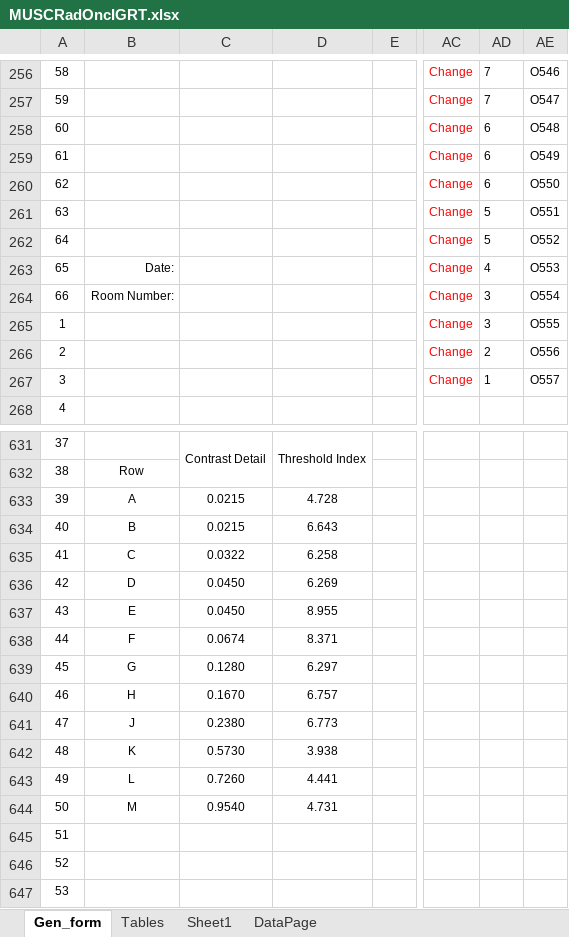
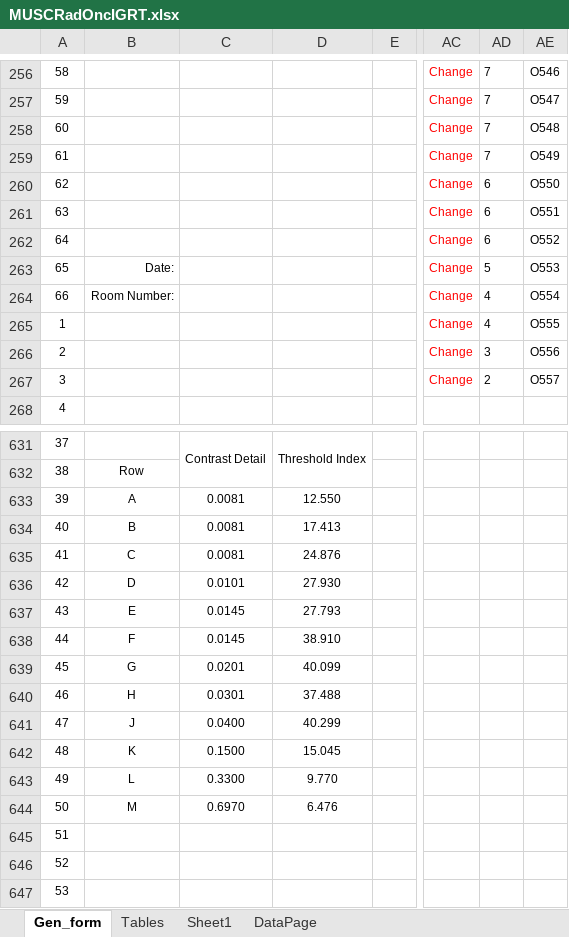
Before and after one commit to imabug/EquipTestingSpreadsheets, an Excel workbook: MUSCRadOncIGRT.xlsx, sheet Gen_form, drawn as a sheet; only a part is shown, gaps mark what is left out; values as stored, in another font and other column widths than the file's, no borders; charts and pictures and conditional formats not drawn; the diff covers the shown part only; the diff names each change by its address in the sheet, - before the commit and + after, or states it on an @@ line.

```diff
--- a/MUSCRadOncIGRT.xlsx (sheet Gen_form)
+++ b/MUSCRadOncIGRT.xlsx (sheet Gen_form)
-AD258:AD259: 6
+AD258:AD259: 7
-AD261:AD262: 5
+AD261:AD262: 6
-AD263: 4
+AD263: 5
-AD264:AD265: 3
+AD264:AD265: 4
-AD266: 2
+AD266: 3
-AD267: 1
+AD267: 2
-C633:C634: 0.0215
+C633:C634: 0.0081
-D633: 4.728
+D633: 12.550
-D634: 6.643
+D634: 17.413
-C635: 0.0322
+C635: 0.0081
-D635: 6.258
+D635: 24.876
-C636: 0.0450
+C636: 0.0101
-D636: 6.269
+D636: 27.930
-C637: 0.0450
+C637: 0.0145
-D637: 8.955
+D637: 27.793
-C638: 0.0674
+C638: 0.0145
-D638: 8.371
+D638: 38.910
-C639: 0.1280
+C639: 0.0201
-D639: 6.297
+D639: 40.099
-C640: 0.1670
+C640: 0.0301
-D640: 6.757
+D640: 37.488
-C641: 0.2380
+C641: 0.0400
-D641: 6.773
+D641: 40.299
-C642: 0.5730
+C642: 0.1500
-D642: 3.938
+D642: 15.045
-C643: 0.7260
+C643: 0.3300
-D643: 4.441
+D643: 9.770
-C644: 0.9540
+C644: 0.6970
-D644: 4.731
+D644: 6.476
```
Also changed, not shown: 15 edited cells elsewhere in this sheet, sheet Tables.
